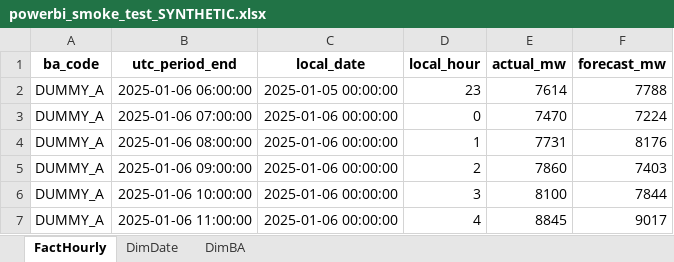
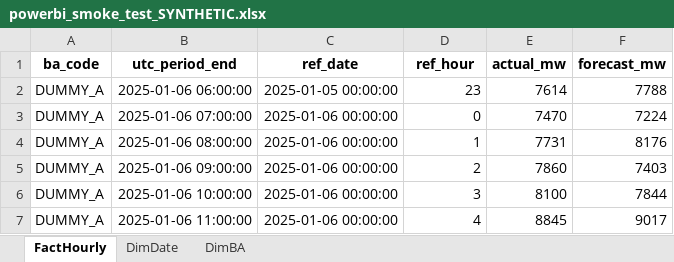
Before and after one commit to yashwanth-kanajam/demand-forecast-performance, an Excel workbook: data/samples/powerbi_smoke_test_SYNTHETIC.xlsx, sheet FactHourly, drawn as a sheet; only a part is shown; values as stored, in another font and other column widths than the file's, no borders; the diff names each change by its address in the sheet, - before the commit and + after, or states it on an @@ line.

Commit message:
Add forecast benchmarks and correctability analysis
Metric catalogue (WAPE, MAE, signed bias, peak, worst-1%), reference-clock
seasonal-naive benchmark, strictly causal 28-day trailing residual
correction, segment and quarterly stability tables, rule-based exception
candidates, common-set benchmark comparison, peak-robustness check,
PNM/PSCO source-semantics audit, BA categories, and Power BI CSV handoff.

```diff
--- a/data/samples/powerbi_smoke_test_SYNTHETIC.xlsx (sheet FactHourly)
+++ b/data/samples/powerbi_smoke_test_SYNTHETIC.xlsx (sheet FactHourly)
-C1: local_date
+C1: ref_date
-D1: local_hour
+D1: ref_hour
```
Also changed, not shown: 48 other files.
